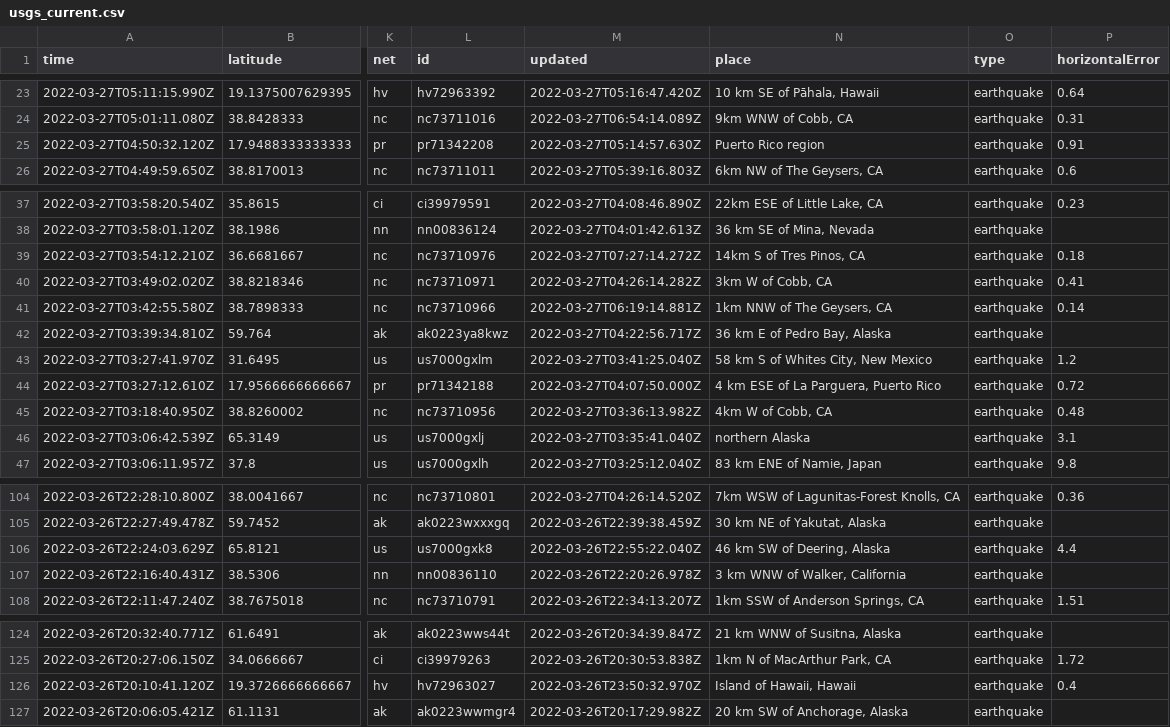
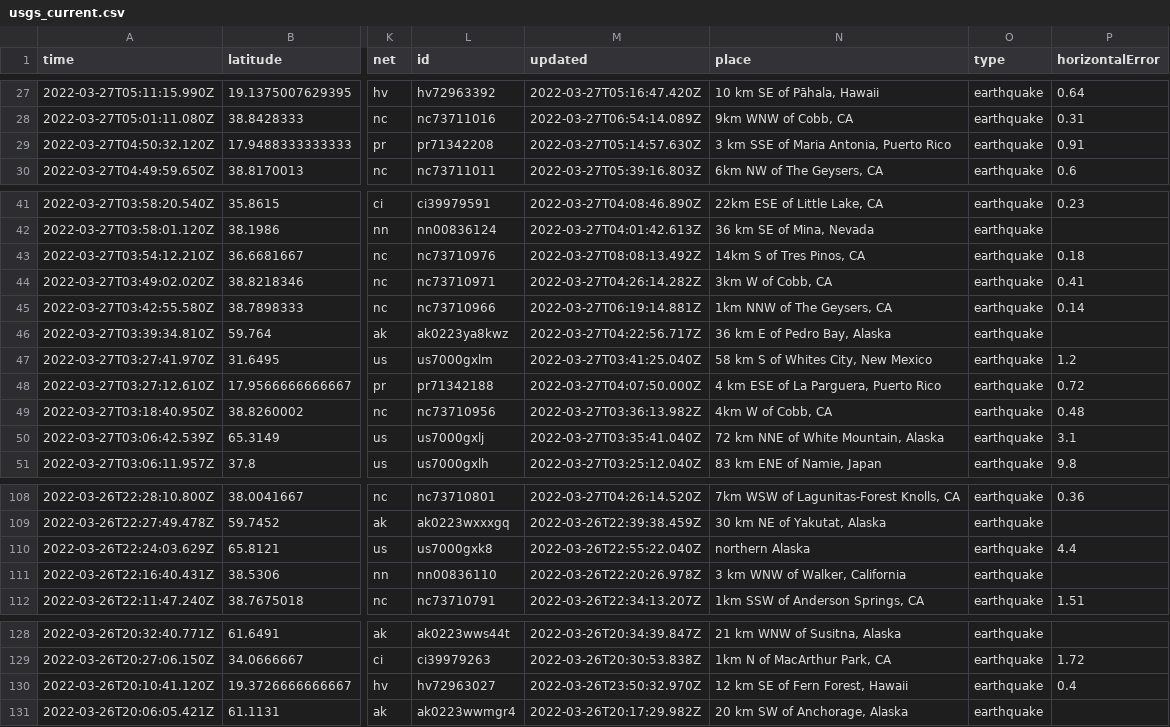
Before and after one commit to adriandgarcia/nicar2022_github_actions, a CSV file: usgs_current.csv, drawn as a sheet; only a part is shown, gaps mark what is left out; addresses are those after the commit; the diff covers the shown part only; the diff names each change by its address in the sheet, - before the commit and + after, or states it on an @@ line.

```diff
--- a/usgs_current.csv
+++ b/usgs_current.csv
-N29 (place): Puerto Rico region
+N29 (place): 3 km SSE of Maria Antonia, Puerto Rico
-M43 (updated): 2022-03-27T07:27:14.272Z
+M43 (updated): 2022-03-27T08:08:13.492Z
-N50 (place): northern Alaska
+N50 (place): 72 km NNE of White Mountain, Alaska
-N110 (place): 46 km SW of Deering, Alaska
+N110 (place): northern Alaska
-N130 (place): Island of Hawaii, Hawaii
+N130 (place): 12 km SE of Fern Forest, Hawaii
```
Also changed, not shown: 4 added rows, 2 removed rows and 18 edited cells elsewhere in this file, 1 other file.
